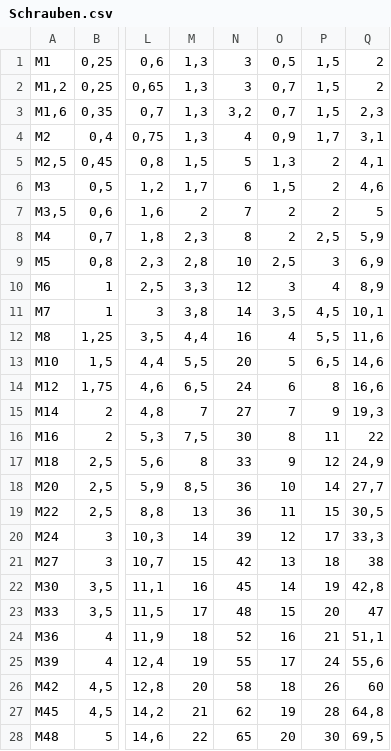
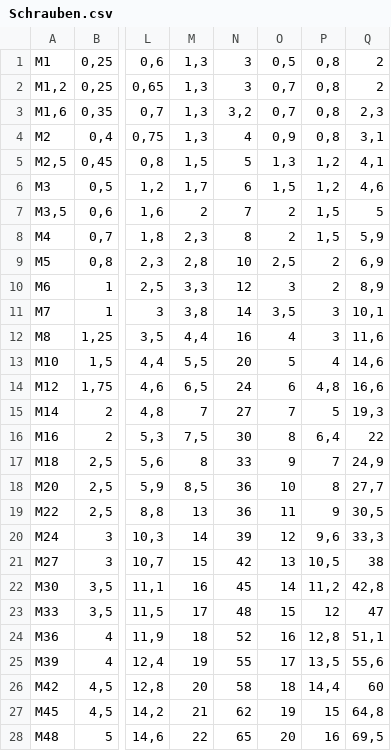
Before and after one commit to FabianJadeHs/Team_G, a CSV file: Schraube_Neu/Schrauben.csv, drawn as a sheet; only a part is shown, gaps mark what is left out; the diff covers the shown part only; the diff names each change by its address in the sheet, - before the commit and + after, or states it on an @@ line.

```diff
--- a/Schraube_Neu/Schrauben.csv
+++ b/Schraube_Neu/Schrauben.csv
-P1:P3: 1,5
+P1:P3: 0,8
-P4: 1,7
+P4: 0,8
-P5:P6: 2
+P5:P6: 1,2
-P7: 2
+P7: 1,5
-P8: 2,5
+P8: 1,5
-P9: 3
+P9: 2
-P10: 4
+P10: 2
-P11: 4,5
+P11: 3
-P12: 5,5
+P12: 3
-P13: 6,5
+P13: 4
-P14: 8
+P14: 4,8
-P15: 9
+P15: 5
-P16: 11
+P16: 6,4
-P17: 12
+P17: 7
-P18: 14
+P18: 8
-P19: 15
+P19: 9
-P20: 17
+P20: 9,6
-P21: 18
+P21: 10,5
-P22: 19
+P22: 11,2
-P23: 20
+P23: 12
-P24: 21
+P24: 12,8
-P25: 24
+P25: 13,5
-P26: 26
+P26: 14,4
-P27: 28
+P27: 15
-P28: 30
+P28: 16
```
Also changed, not shown: 5 edited cells elsewhere in this file, 3 other files.
